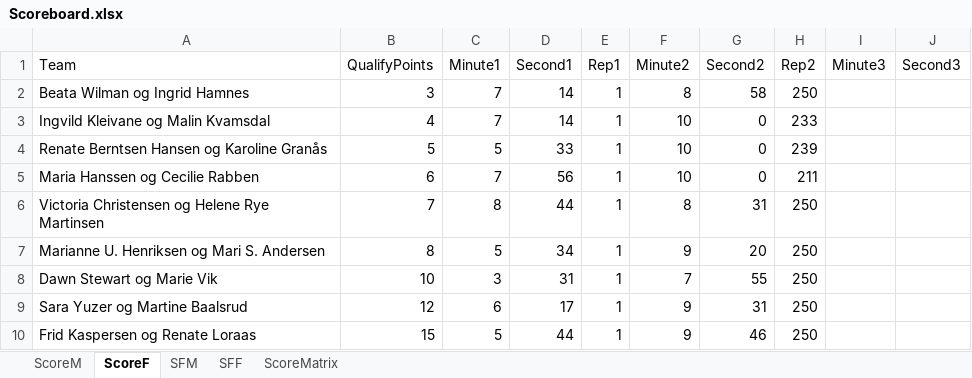
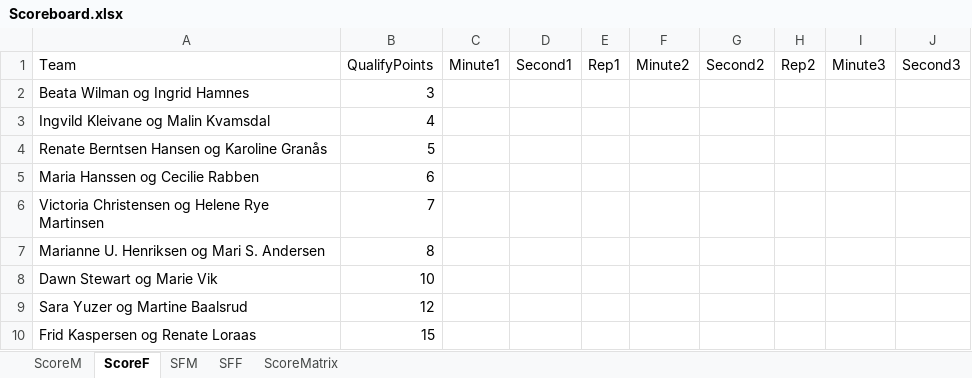
Before and after one commit to liyuanhao86/streamlit, an Excel workbook: Scoreboard.xlsx, sheet ScoreF, drawn as a sheet; only a part is shown; values as stored, in another font and other column widths than the file's, no borders; the diff names each change by its address in the sheet, - before the commit and + after, or states it on an @@ line.

```diff
--- a/Scoreboard.xlsx (sheet ScoreF)
+++ b/Scoreboard.xlsx (sheet ScoreF)
-C2:C3: 7
+C2:C3: (empty)
-D2:D3: 14
+D2:D3: (empty)
-E2:E10: 1
+E2:E10: (empty)
-F2: 8
+F2: (empty)
-G2: 58
+G2: (empty)
-H2: 250
+H2: (empty)
-F3:F5: 10
+F3:F5: (empty)
-G3:G5: 0
+G3:G5: (empty)
-H3: 233
+H3: (empty)
-C4: 5
+C4: (empty)
-D4: 33
+D4: (empty)
-H4: 239
+H4: (empty)
-C5: 7
+C5: (empty)
-D5: 56
+D5: (empty)
-H5: 211
+H5: (empty)
-C6: 8
+C6: (empty)
-D6: 44
+D6: (empty)
-F6: 8
+F6: (empty)
-G6: 31
+G6: (empty)
-H6:H10: 250
+H6:H10: (empty)
-C7: 5
+C7: (empty)
-D7: 34
+D7: (empty)
-F7: 9
+F7: (empty)
-G7: 20
+G7: (empty)
-C8: 3
+C8: (empty)
-D8: 31
+D8: (empty)
-F8: 7
+F8: (empty)
-G8: 55
+G8: (empty)
-C9: 6
+C9: (empty)
-D9: 17
+D9: (empty)
-F9:F10: 9
+F9:F10: (empty)
-G9: 31
+G9: (empty)
-C10: 5
+C10: (empty)
-D10: 44
+D10: (empty)
-G10: 46
+G10: (empty)
```
Also changed, not shown: sheet ScoreM, sheet SFM, sheet SFF.
